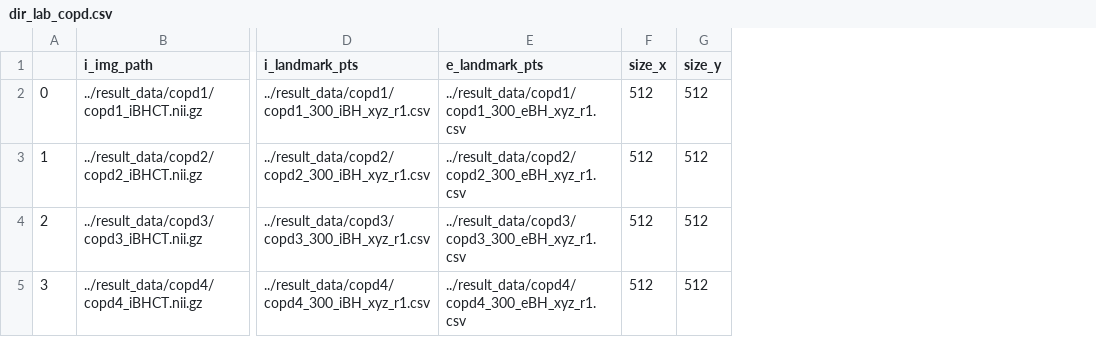
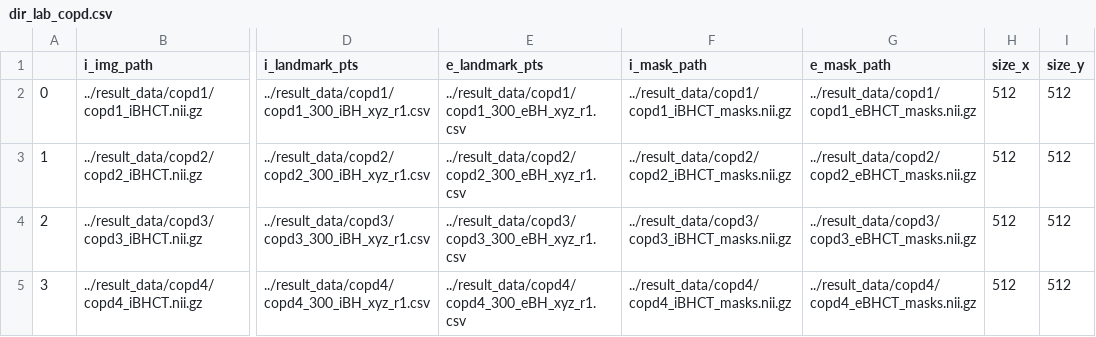
Before and after one commit to EdAlita/lung_registration, a CSV file: result_data/dir_lab_copd.csv, drawn as a sheet; only a part is shown, gaps mark what is left out; the diff names each change by its address in the sheet, - before the commit and + after, or states it on an @@ line.

Commit message:
Changes to produce masks

```diff
--- a/result_data/dir_lab_copd.csv
+++ b/result_data/dir_lab_copd.csv
+column F (i_mask_path), rows 2-5: ../result_data/copd1/copd1_iBHCT_masks.nii.gz | ../result_data/copd2/copd2_iBHCT_masks.nii.gz | ../result_data/copd3/copd3_iBHCT_masks.nii.gz | ../result_data/copd4/copd4_iBHCT_masks.nii.gz
+column G (e_mask_path), rows 2-5: ../result_data/copd1/copd1_eBHCT_masks.nii.gz | ../result_data/copd2/copd2_eBHCT_masks.nii.gz | ../result_data/copd3/copd3_eBHCT_masks.nii.gz | ../result_data/copd4/copd4_eBHCT_masks.nii.gz
```
Also changed, not shown: 3 other files.
